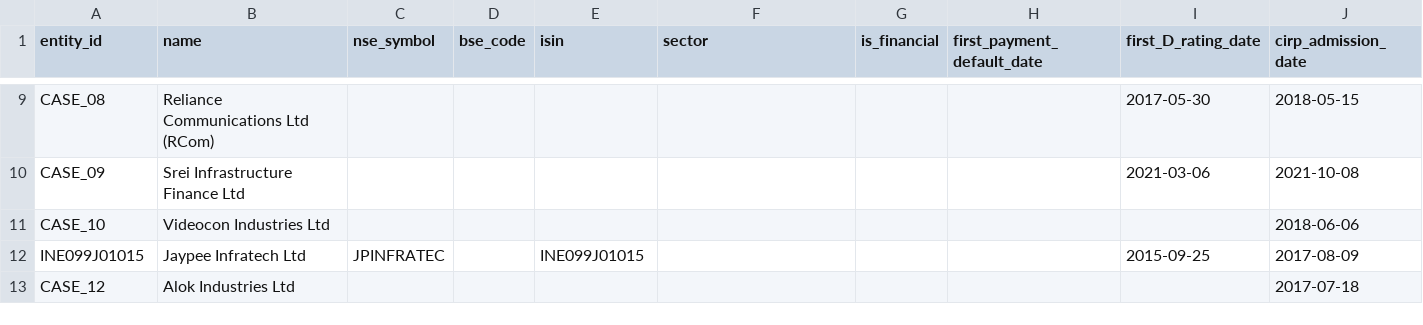
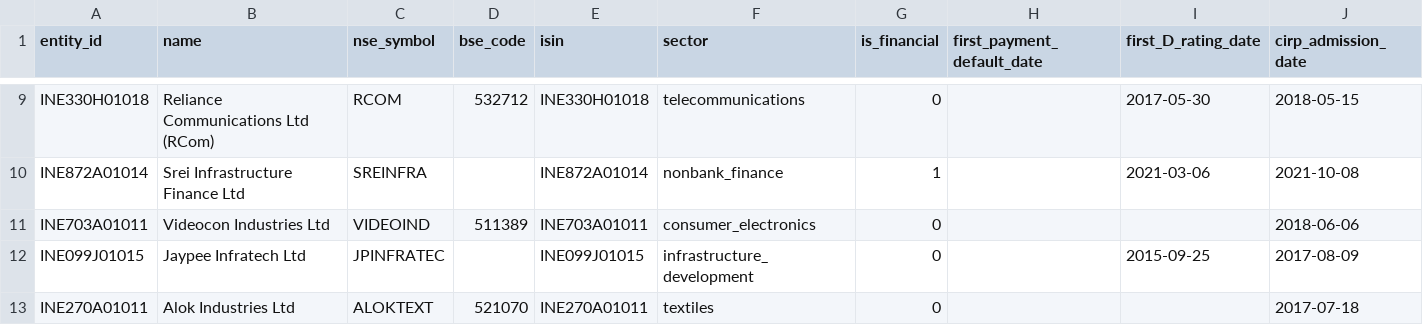
Before and after one commit to adarshkr7/will-think-later-zeckathon, a CSV file: data/manual/events.csv, drawn as a sheet; only a part is shown, gaps mark what is left out; the diff covers the shown part only; the diff names each change by its address in the sheet, - before the commit and + after, or states it on an @@ line.

```diff
--- a/data/manual/events.csv
+++ b/data/manual/events.csv
-A9 (entity_id): CASE_08
+A9 (entity_id): INE330H01018
-C9 (nse_symbol): (empty)
+C9 (nse_symbol): RCOM
-D9 (bse_code): (empty)
+D9 (bse_code): 532712
-E9 (isin): (empty)
+E9 (isin): INE330H01018
-F9 (sector): (empty)
+F9 (sector): telecommunications
-G9 (is_financial): (empty)
+G9 (is_financial): 0
-A10 (entity_id): CASE_09
+A10 (entity_id): INE872A01014
-C10 (nse_symbol): (empty)
+C10 (nse_symbol): SREINFRA
-E10 (isin): (empty)
+E10 (isin): INE872A01014
-F10 (sector): (empty)
+F10 (sector): nonbank_finance
-G10 (is_financial): (empty)
+G10 (is_financial): 1
-A11 (entity_id): CASE_10
+A11 (entity_id): INE703A01011
-C11 (nse_symbol): (empty)
+C11 (nse_symbol): VIDEOIND
-D11 (bse_code): (empty)
+D11 (bse_code): 511389
-E11 (isin): (empty)
+E11 (isin): INE703A01011
-F11 (sector): (empty)
+F11 (sector): consumer_electronics
-G11:G13 (is_financial): (empty)
+G11:G13 (is_financial): 0
-F12 (sector): (empty)
+F12 (sector): infrastructure_development
-A13 (entity_id): CASE_12
+A13 (entity_id): INE270A01011
-C13 (nse_symbol): (empty)
+C13 (nse_symbol): ALOKTEXT
-D13 (bse_code): (empty)
+D13 (bse_code): 521070
-E13 (isin): (empty)
+E13 (isin): INE270A01011
-F13 (sector): (empty)
+F13 (sector): textiles
```
Also changed, not shown: 31 edited cells elsewhere in this file, data/manual/security_crosswalk.csv, outputs/accounting_coverage.csv, 32 other files.
